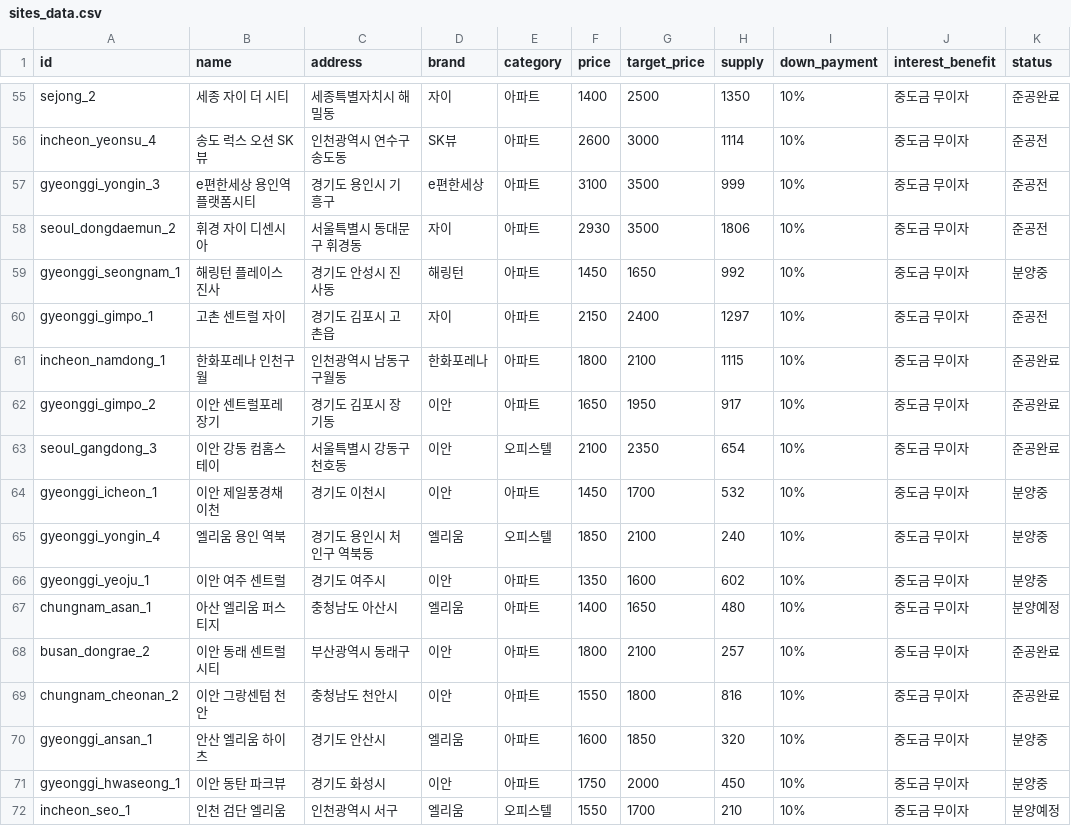
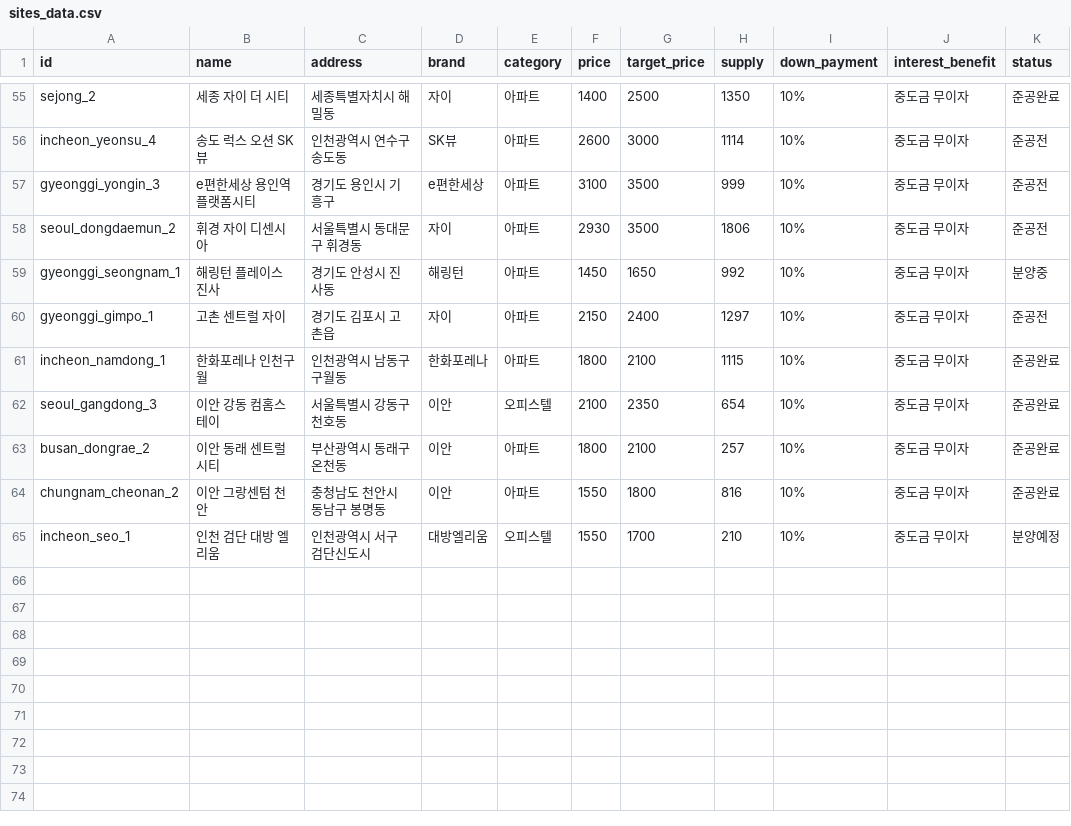
Before and after one commit to ssochul0528-dot/bunyang-alphago, a CSV file: backend/sites_data.csv, drawn as a sheet; only a part is shown, gaps mark what is left out.

Commit message:
Remove non-existent placeholder sites from backend data

```diff
--- a/backend/sites_data.csv
+++ b/backend/sites_data.csv
@@ -61,12 +61,5 @@ gyeonggi_gimpo_1,고촌 센트럴 자이,경기도 김포시 고촌읍,자이,
 incheon_namdong_1,한화포레나 인천구월,인천광역시 남동구 구월동,한화포레나,아파트,1800,2100,1115,10%,중도금 무이자,준공완료
-gyeonggi_gimpo_2,이안 센트럴포레 장기,경기도 김포시 장기동,이안,아파트,1650,1950,917,10%,중도금 무이자,준공완료
 seoul_gangdong_3,이안 강동 컴홈스테이,서울특별시 강동구 천호동,이안,오피스텔,2100,2350,654,10%,중도금 무이자,준공완료
-gyeonggi_icheon_1,이안 제일풍경채 이천,경기도 이천시,이안,아파트,1450,1700,532,10%,중도금 무이자,분양중
-gyeonggi_yongin_4,엘리움 용인 역북,경기도 용인시 처인구 역북동,엘리움,오피스텔,1850,2100,240,10%,중도금 무이자,분양중
-gyeonggi_yeoju_1,이안 여주 센트럴,경기도 여주시,이안,아파트,1350,1600,602,10%,중도금 무이자,분양중
-chungnam_asan_1,아산 엘리움 퍼스티지,충청남도 아산시,엘리움,아파트,1400,1650,480,10%,중도금 무이자,분양예정
-busan_dongrae_2,이안 동래 센트럴시티,부산광역시 동래구,이안,아파트,1800,2100,257,10%,중도금 무이자,준공완료
-chungnam_cheonan_2,이안 그랑센텀 천안,충청남도 천안시,이안,아파트,1550,1800,816,10%,중도금 무이자,준공완료
-gyeonggi_ansan_1,안산 엘리움 하이츠,경기도 안산시,엘리움,아파트,1600,1850,320,10%,중도금 무이자,분양중
-gyeonggi_hwaseong_1,이안 동탄 파크뷰,경기도 화성시,이안,아파트,1750,2000,450,10%,중도금 무이자,분양중
-incheon_seo_1,인천 검단 엘리움,인천광역시 서구,엘리움,오피스텔,1550,1700,210,10%,중도금 무이자,분양예정
+busan_dongrae_2,이안 동래 센트럴시티,부산광역시 동래구 온천동,이안,아파트,1800,2100,257,10%,중도금 무이자,준공완료
+chungnam_cheonan_2,이안 그랑센텀 천안,충청남도 천안시 동남구 봉명동,이안,아파트,1550,1800,816,10%,중도금 무이자,준공완료
+incheon_seo_1,인천 검단 대방 엘리움,인천광역시 서구 검단신도시,대방엘리움,오피스텔,1550,1700,210,10%,중도금 무이자,분양예정
```
Also changed, not shown: 7 other files.
